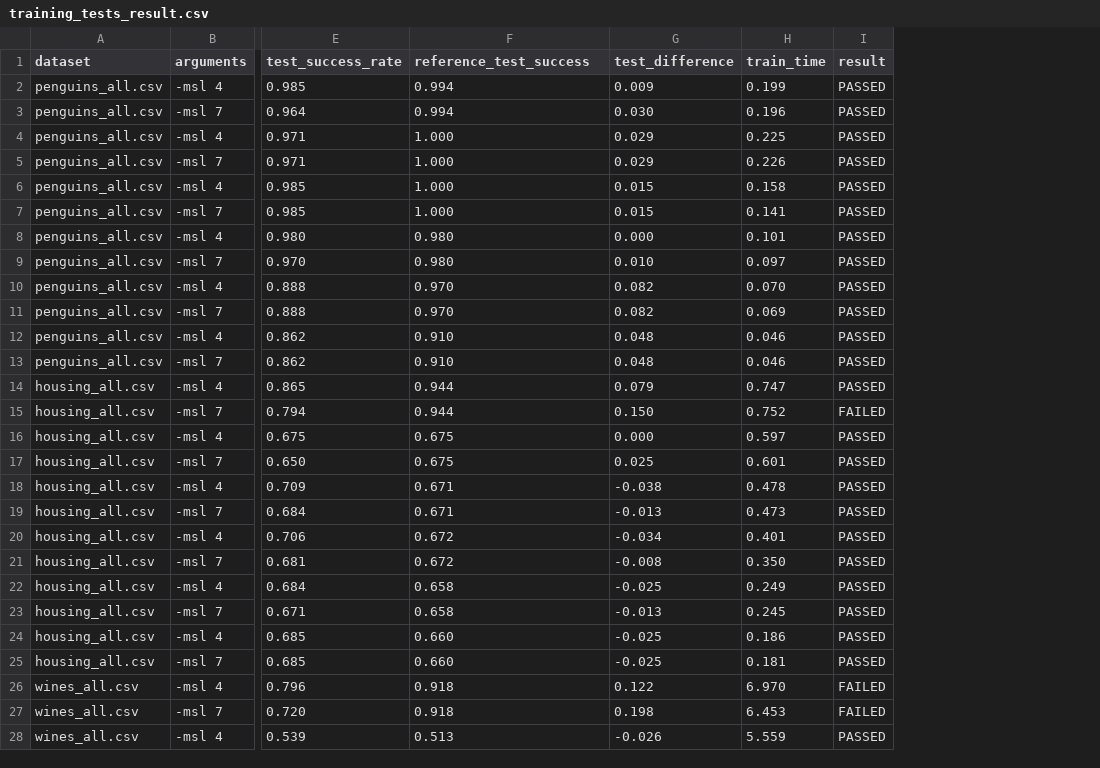
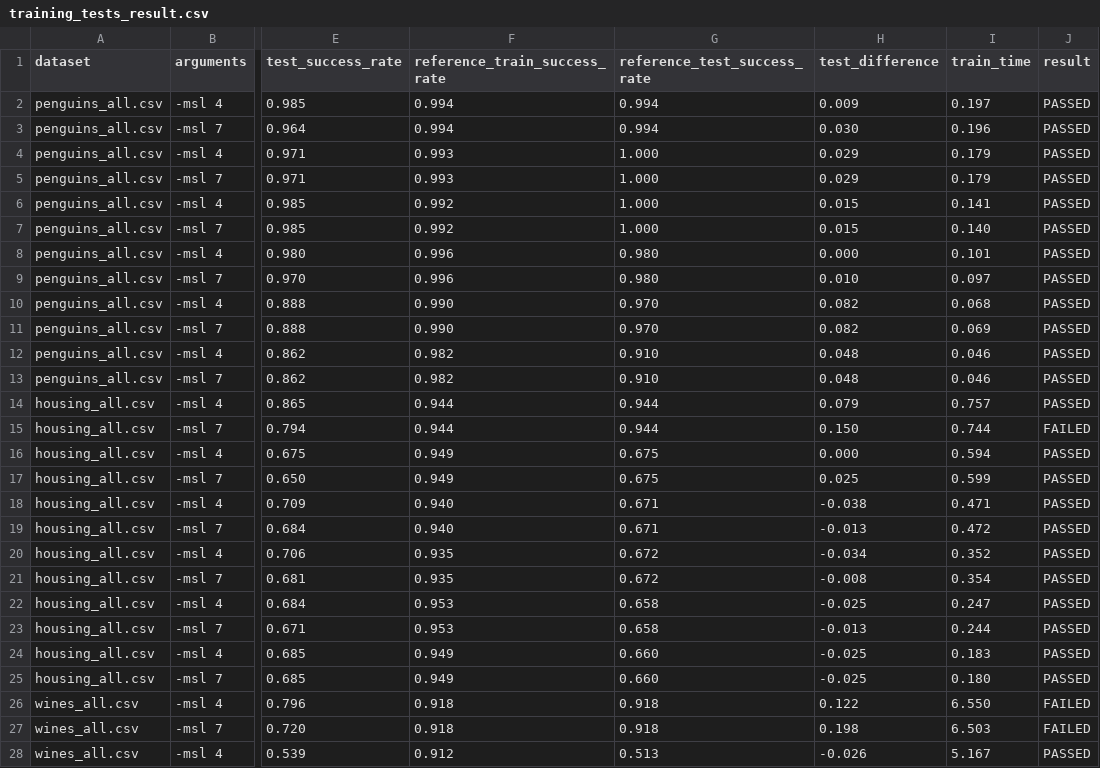
Before and after one commit to xmihol00/FLP, a CSV file: proj1/test_results/min_sample_leaf/training_tests_result.csv, drawn as a sheet; only a part is shown, gaps mark what is left out; addresses are those after the commit; the diff covers the shown part only; the diff names each change by its address in the sheet, - before the commit and + after, or states it on an @@ line.

```diff
--- a/proj1/test_results/min_sample_leaf/training_tests_result.csv
+++ b/proj1/test_results/min_sample_leaf/training_tests_result.csv
+column F (reference_train_success_rate), rows 2-28: 0.994 | 0.994 | 0.993 | 0.993 | 0.992 | 0.992 | 0.996 | 0.996 | 0.990 | 0.990 | 0.982 | 0.982 | 0.944 | 0.944 | 0.949 | 0.949 | 0.940 | 0.940 | 0.935 | 0.935 | 0.953 | 0.953 | 0.949 | 0.949 | 0.918 | 0.918 | 0.912
-G1: reference_test_success
+G1: reference_test_success_rate
-I2 (train_time): 0.199
+I2 (train_time): 0.197
-I4 (train_time): 0.225
+I4 (train_time): 0.179
-I5 (train_time): 0.226
+I5 (train_time): 0.179
-I6 (train_time): 0.158
+I6 (train_time): 0.141
-I7 (train_time): 0.141
+I7 (train_time): 0.140
-I10 (train_time): 0.070
+I10 (train_time): 0.068
-I14 (train_time): 0.747
+I14 (train_time): 0.757
-I15 (train_time): 0.752
+I15 (train_time): 0.744
-I16 (train_time): 0.597
+I16 (train_time): 0.594
-I17 (train_time): 0.601
+I17 (train_time): 0.599
-I18 (train_time): 0.478
+I18 (train_time): 0.471
-I19 (train_time): 0.473
+I19 (train_time): 0.472
-I20 (train_time): 0.401
+I20 (train_time): 0.352
-I21 (train_time): 0.350
+I21 (train_time): 0.354
-I22 (train_time): 0.249
+I22 (train_time): 0.247
-I23 (train_time): 0.245
+I23 (train_time): 0.244
-I24 (train_time): 0.186
+I24 (train_time): 0.183
-I25 (train_time): 0.181
+I25 (train_time): 0.180
-I26 (train_time): 6.970
+I26 (train_time): 6.550
-I27 (train_time): 6.453
+I27 (train_time): 6.503
-I28 (train_time): 5.559
+I28 (train_time): 5.167
```
Also changed, not shown: 9 edited cells elsewhere in this file, proj1/test_results/all_params/training_tests_result.csv, proj1/test_results/default/training_tests_result.csv, 28 other files.
